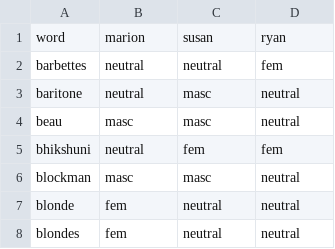
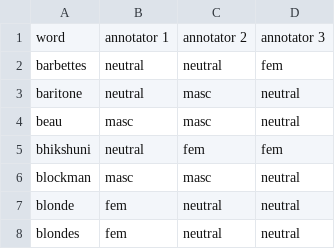
Before and after one commit to marionbartl/lexical-gender, a CSV file: eval/inter_annotator_disagreements.csv, drawn as a sheet; only a part is shown.

```diff
--- a/eval/inter_annotator_disagreements.csv
+++ b/eval/inter_annotator_disagreements.csv
@@ -1,2 +1,2 @@
-word,marion,susan,ryan
+word,annotator 1,annotator 2,annotator 3
 barbettes,neutral,neutral,fem
```
Also changed, not shown: results/gendered_nouns_wiki1000_sample_majority.csv, results/grid_search_results.csv, 5 other files.
